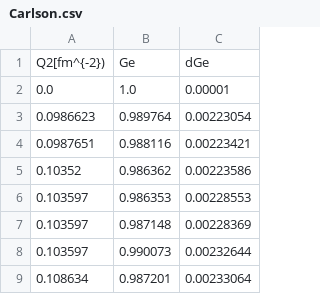
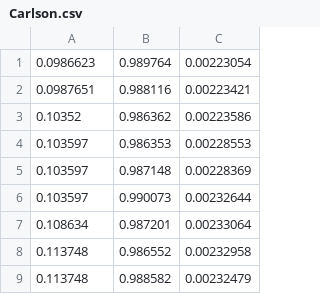
Before and after one commit to JeffersonLab/Example-Fitting-Codes, a CSV file: Python/Carlson.csv, drawn as a sheet; only a part is shown; the shorter side is filled out with more unchanged rows.

```diff
--- a/Python/Carlson.csv
+++ b/Python/Carlson.csv
@@ -1,3 +1 @@
-Q2[fm^{-2}) , Ge , dGe
-0.0       , 1.0      , 0.00001
 0.0986623 , 0.989764 , 0.00223054
```
Also changed, not shown: Python/Hand-Data.csv, 3 other files.
